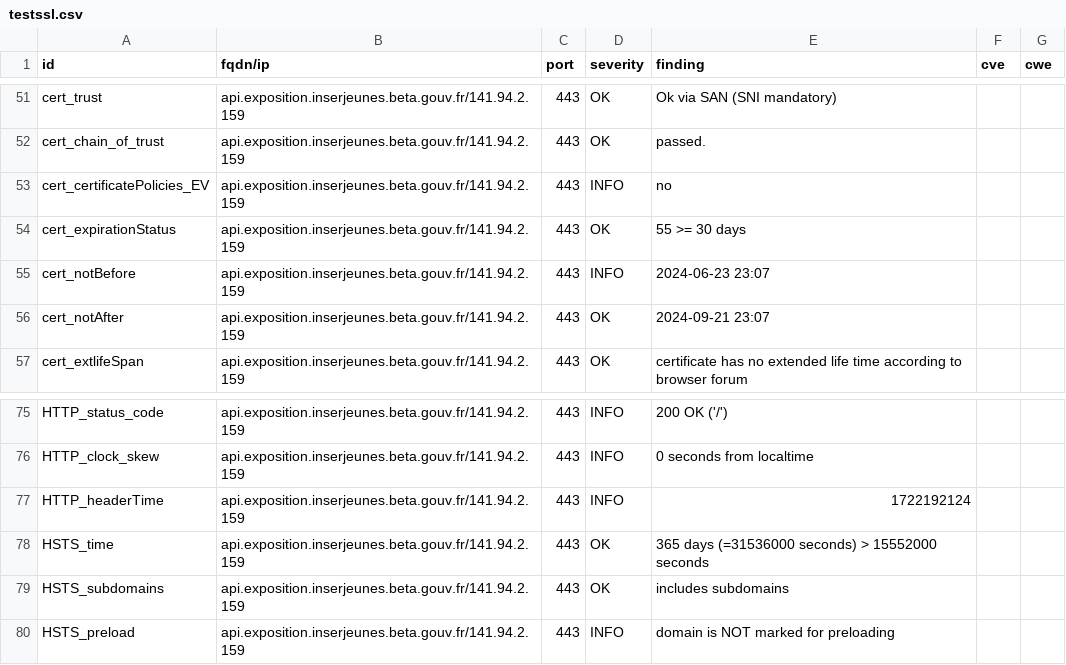
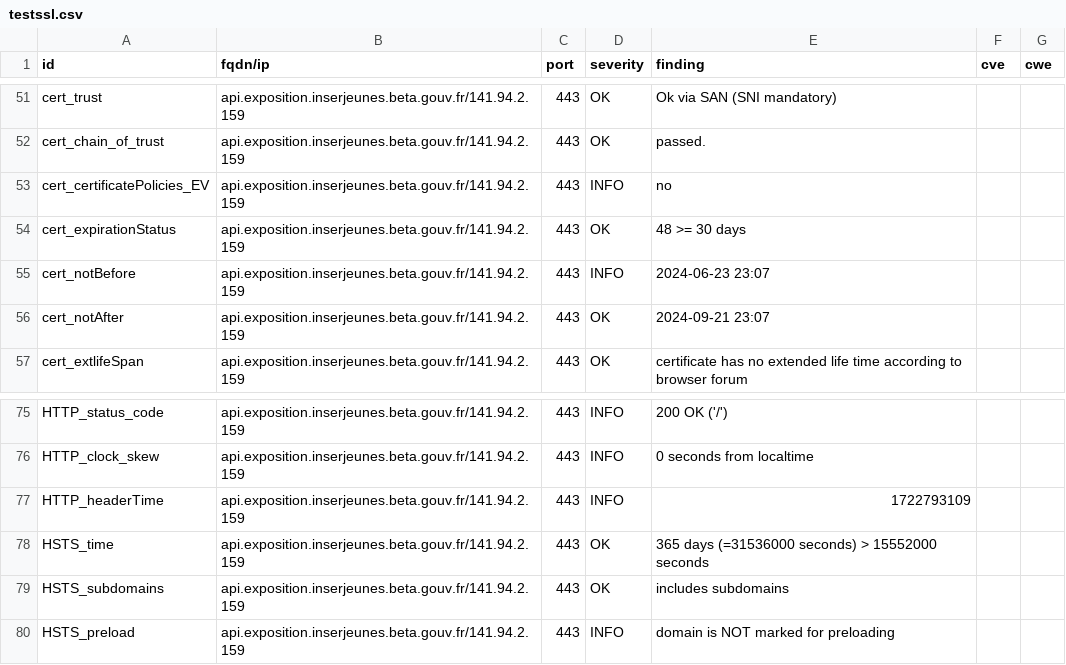
Before and after one commit to julienracine/dashlord, a CSV file: results/aHR0cHM6Ly9hcGkuZXhwb3NpdGlvbi5pbnNlcmpldW5lcy5iZXRhLmdvdXYuZnI=/testssl.csv, drawn as a sheet; only a part is shown, gaps mark what is left out.

```diff
--- a/results/aHR0cHM6Ly9hcGkuZXhwb3NpdGlvbi5pbnNlcmpldW5lcy5iZXRhLmdvdXYuZnI=/testssl.csv
+++ b/results/aHR0cHM6Ly9hcGkuZXhwb3NpdGlvbi5pbnNlcmpldW5lcy5iZXRhLmdvdXYuZnI=/testssl.csv
@@ -53,3 +53,3 @@
 "cert_certificatePolicies_EV","api.exposition.inserjeunes.beta.gouv.fr/141.94.2.159","443","INFO","no","",""
-"cert_expirationStatus","api.exposition.inserjeunes.beta.gouv.fr/141.94.2.159","443","OK","55 >= 30 days","",""
+"cert_expirationStatus","api.exposition.inserjeunes.beta.gouv.fr/141.94.2.159","443","OK","48 >= 30 days","",""
 "cert_notBefore","api.exposition.inserjeunes.beta.gouv.fr/141.94.2.159","443","INFO","2024-06-23 23:07","",""
@@ -76,3 +76,3 @@
 "HTTP_clock_skew","api.exposition.inserjeunes.beta.gouv.fr/141.94.2.159","443","INFO","0 seconds from localtime","",""
-"HTTP_headerTime","api.exposition.inserjeunes.beta.gouv.fr/141.94.2.159","443","INFO","1722192124","",""
+"HTTP_headerTime","api.exposition.inserjeunes.beta.gouv.fr/141.94.2.159","443","INFO","1722793109","",""
 "HSTS_time","api.exposition.inserjeunes.beta.gouv.fr/141.94.2.159","443","OK","365 days (=31536000 seconds) > 15552000 seconds","",""
```
Also changed, not shown: 9 other files.
